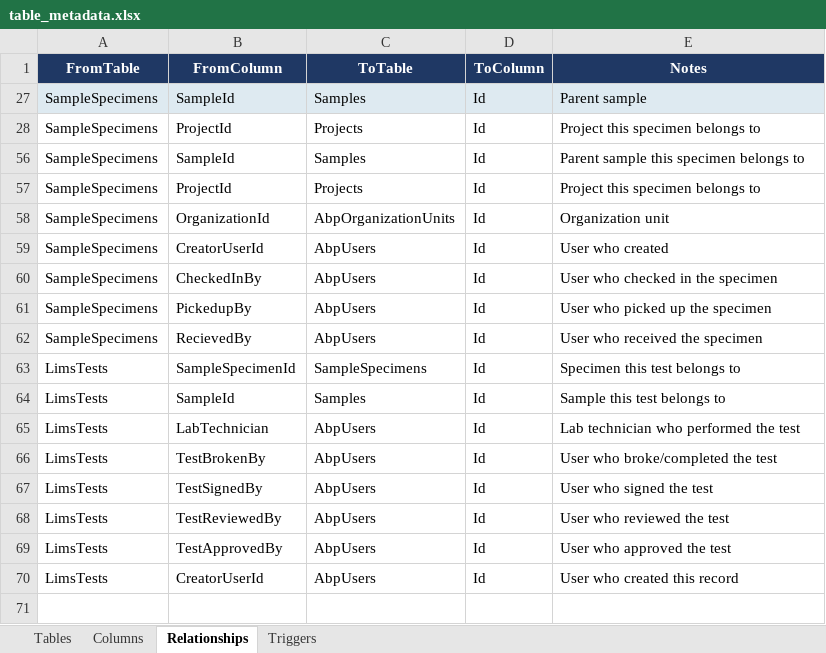
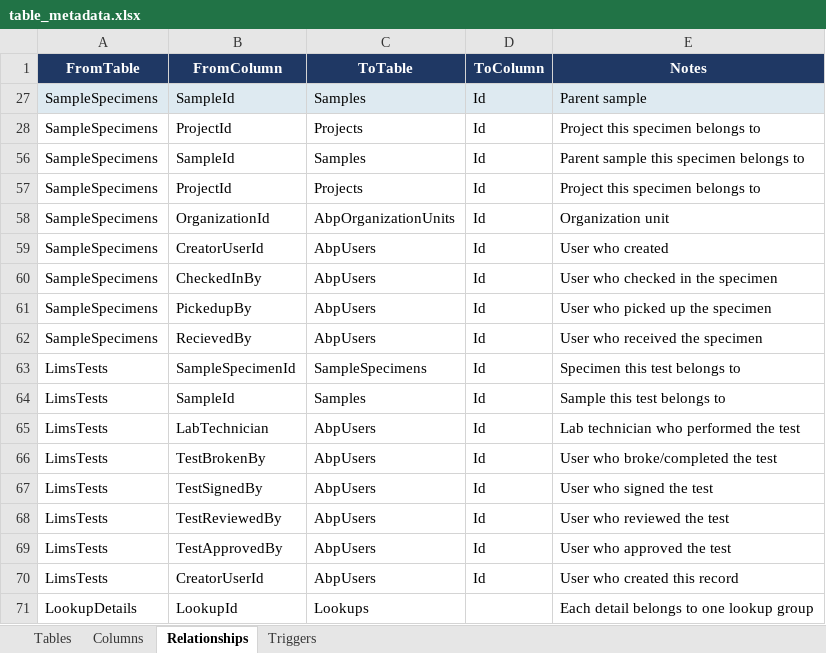
Before and after one commit to SravanthiRedd/SQL_Chat, an Excel workbook: python/table_metadata.xlsx, sheet Relationships, drawn as a sheet; values as stored, in another font and other column widths than the file's, no borders; the diff names each change by its address in the sheet, - before the commit and + after, or states it on an @@ line.

```diff
--- a/python/table_metadata.xlsx (sheet Relationships)
+++ b/python/table_metadata.xlsx (sheet Relationships)
+row 71: LookupDetails | LookupId | Lookups |  | Each detail belongs to one lookup group
```
Also changed, not shown: sheet Columns, sheet Tables, sheet Triggers, 1 other file.
